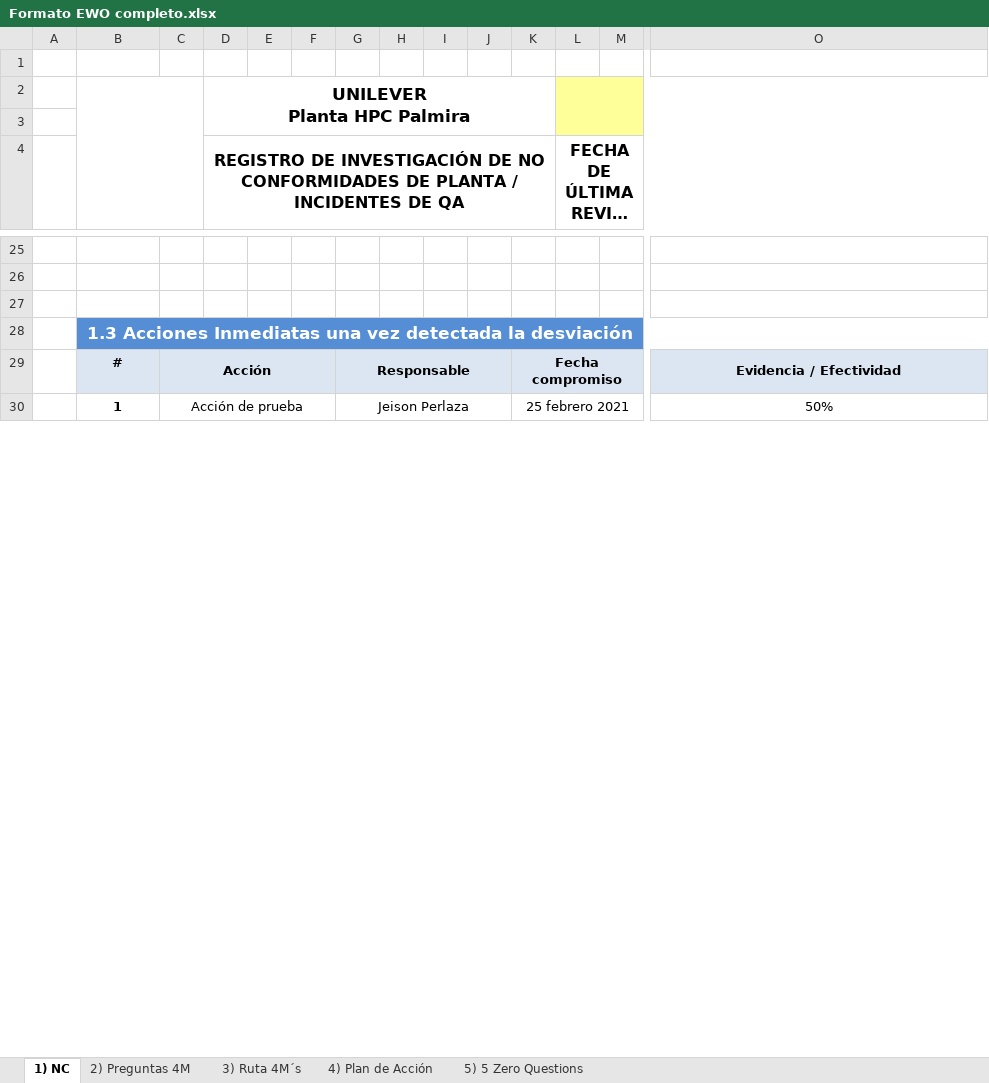
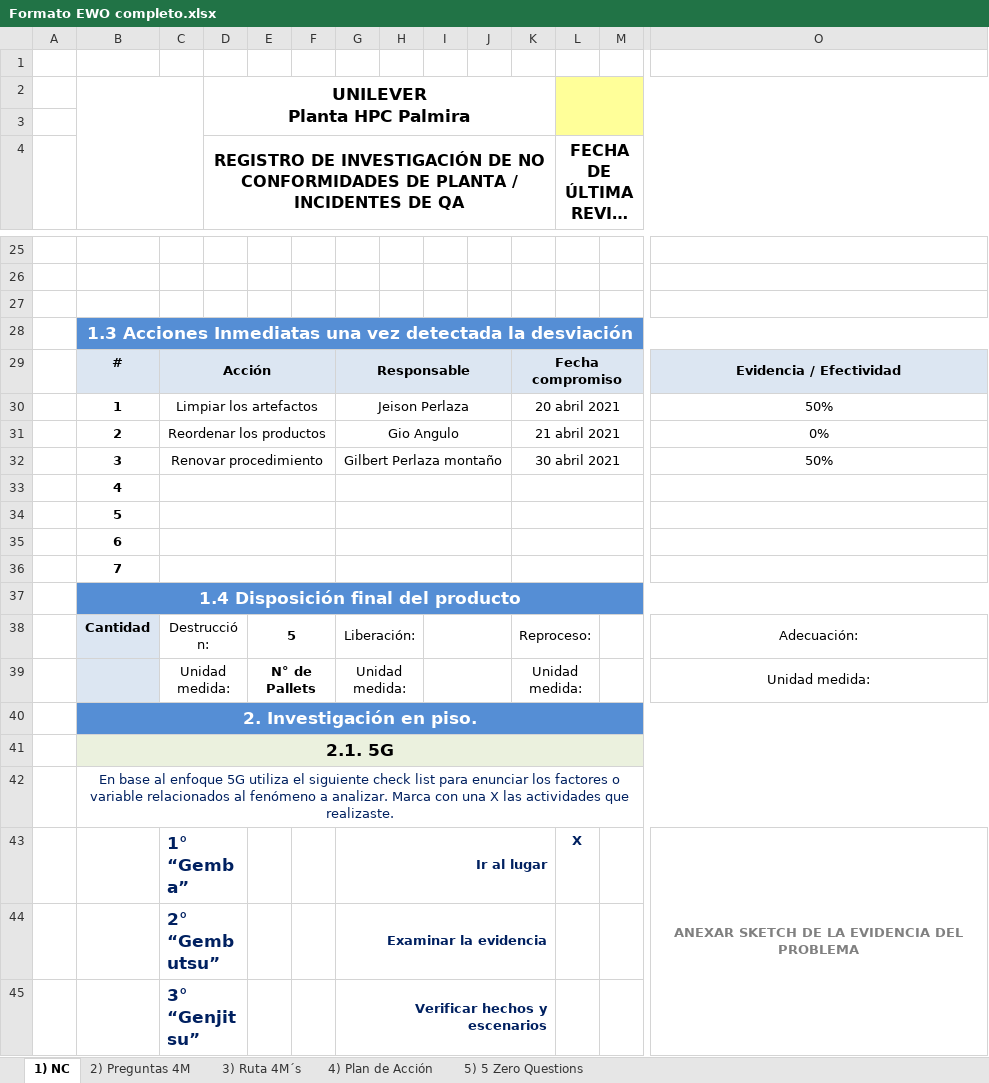
Before and after one commit to gilbertjeison/EwoQ, an Excel workbook: EwoQ/Content/formats/Formato EWO completo.xlsx, sheet 1) NC, drawn as a sheet; only a part is shown, gaps mark what is left out; long unchanged cells end in …; values as stored, in another font and other column widths than the file's, no borders; charts and pictures not drawn; rows hold the shown columns only; the diff covers the shown part only; the diff names each change by its address in the sheet, - before the commit and + after, or states it on an @@ line.

Commit message:
Se corrige el tema de las acciones inmediatas con el cambio de formato de fecha

```diff
--- a/EwoQ/Content/formats/Formato EWO completo.xlsx (sheet 1) NC)
+++ b/EwoQ/Content/formats/Formato EWO completo.xlsx (sheet 1) NC)
-C30: Acción de prueba
+C30: Limpiar los artefactos
-K30: 25 febrero 2021
+K30: 20 abril 2021
+row 31:  | 2 | Reordenar los productos |  |  |  | Gio Angulo |  |  |  | 21 abril 2021 |  |  | 0%
+row 32:  | 3 | Renovar procedimiento |  |  |  | Gilbert Perlaza montaño |  |  |  | 30 abril 2021 |  |  | 50%
+row 33:  | 4
+row 34:  | 5
+row 35:  | 6
+row 38:  | Cantidad | Destrucción: |  | 5 |  | Liberación: |  |  |  | Reproceso: |  |  | Adecuación:
+row 39:  |  | Unidad medida: |  | N° de Pallets |  | Unidad medida: |  |  |  | Unidad medida: |  |  | Unidad medida:
+row 45:  |  | 3° “Genjitsu” |  |  |  | Verificar hechos y escenarios
```
Also changed, not shown: 17 added rows, 25 removed rows, 2 moved rows, 35 edited cells, cell formats and merged cells elsewhere in this sheet, sheet 2) Preguntas 4M, sheet 4) Plan de Acción, sheet 5) 5 Zero Questions, formulas that keep their value, EwoQ/Content/formats/base completo.xlsx, 4 other files.
